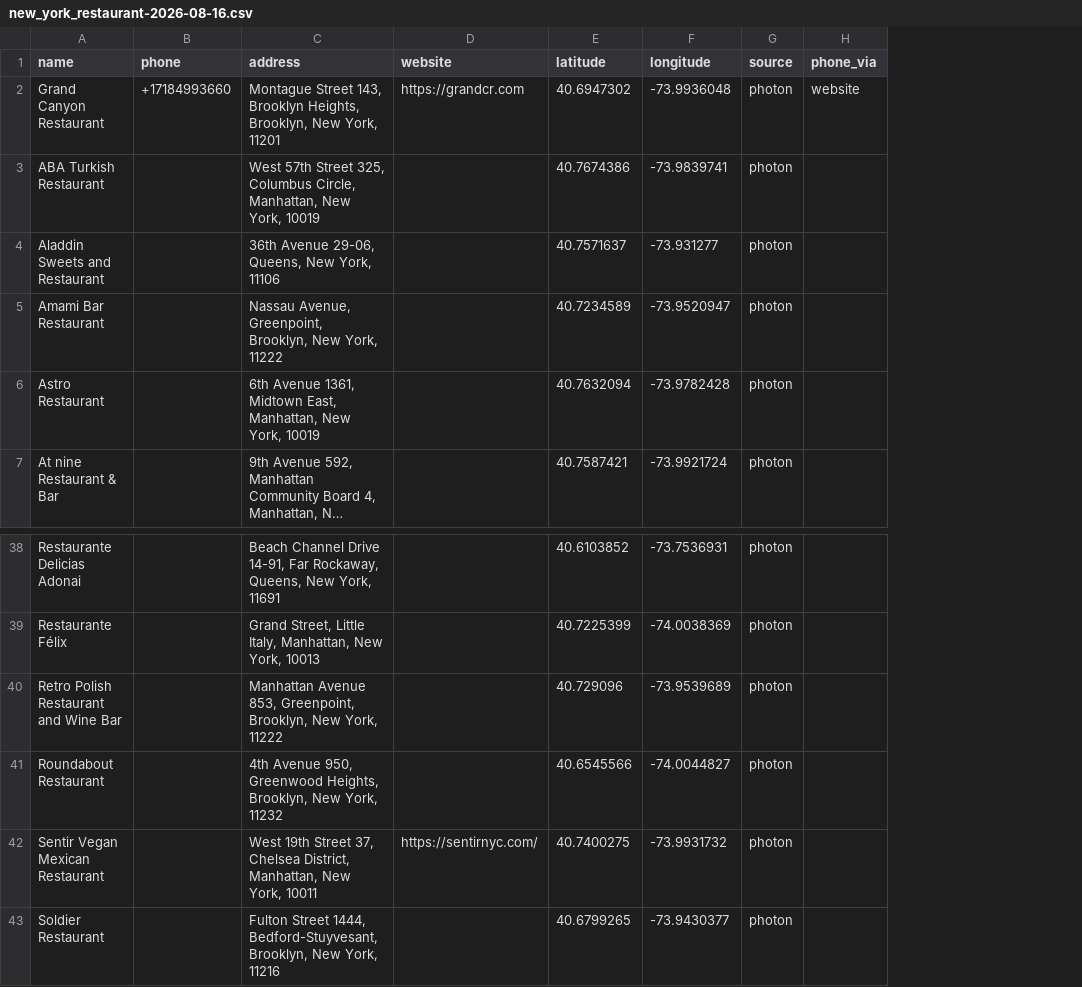
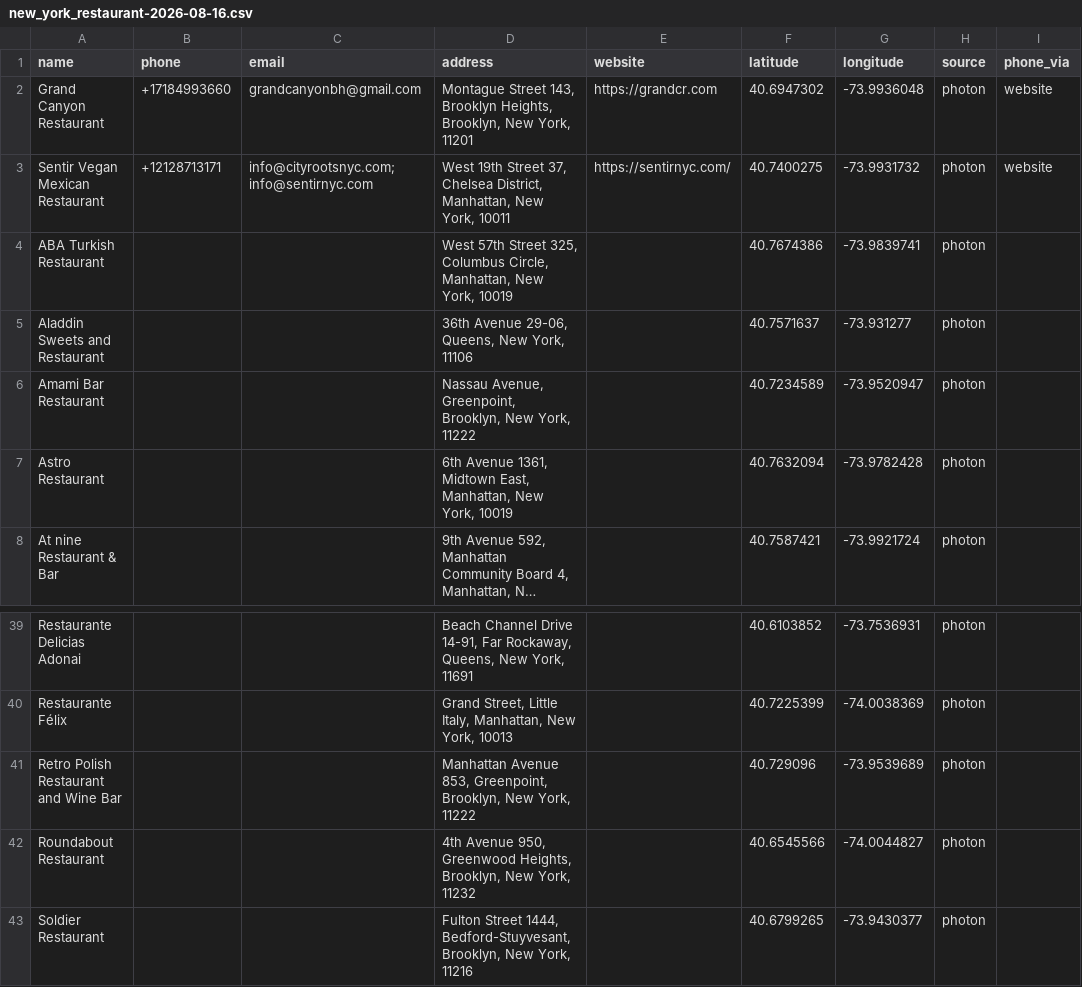
Before and after one commit to h3lllsing/Scraping-script, a CSV file: docs/leads/new_york_restaurant-2026-08-16.csv, drawn as a sheet; only a part is shown, gaps mark what is left out; long unchanged cells end in …; removed rows and columns are numbered as before the commit, all else as after; the diff names each change by its address in the sheet, - before the commit and + after, or states it on an @@ line.

```diff
--- a/docs/leads/new_york_restaurant-2026-08-16.csv
+++ b/docs/leads/new_york_restaurant-2026-08-16.csv
+column C (email), row 2: grandcanyonbh@gmail.com
+row 3: Sentir Vegan Mexican Restaurant | +12128713171 | info@cityrootsnyc.com; info@sentirnyc.com | West 19th Street 37, Chelsea District, Manhattan, New York, 10011 | https://sentirnyc.com/ | 40.7400275 | -73.9931732 | photon | website
-row 42: Sentir Vegan Mexican Restaurant |  | West 19th Street 37, Chelsea District, Manhattan, New York, 10011 | https://sentirnyc.com/ | 40.7400275 | -73.9931732 | photon
```
Also changed, not shown: docs/leads/berlin_hotel-2026-08-16.csv, docs/leads/berlin_restaurant-2026-08-16.csv, 34 other files.
